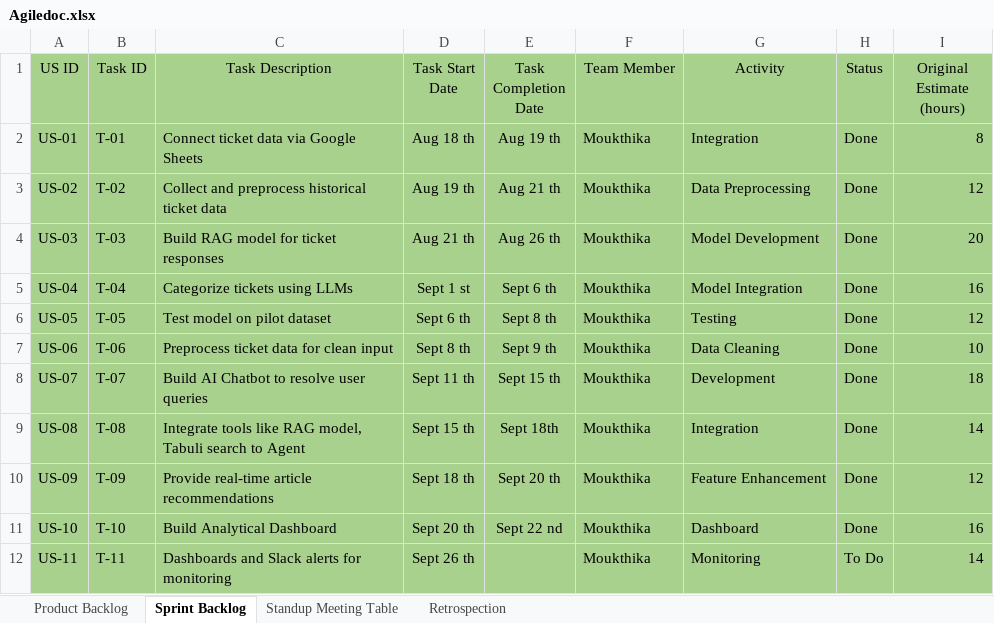
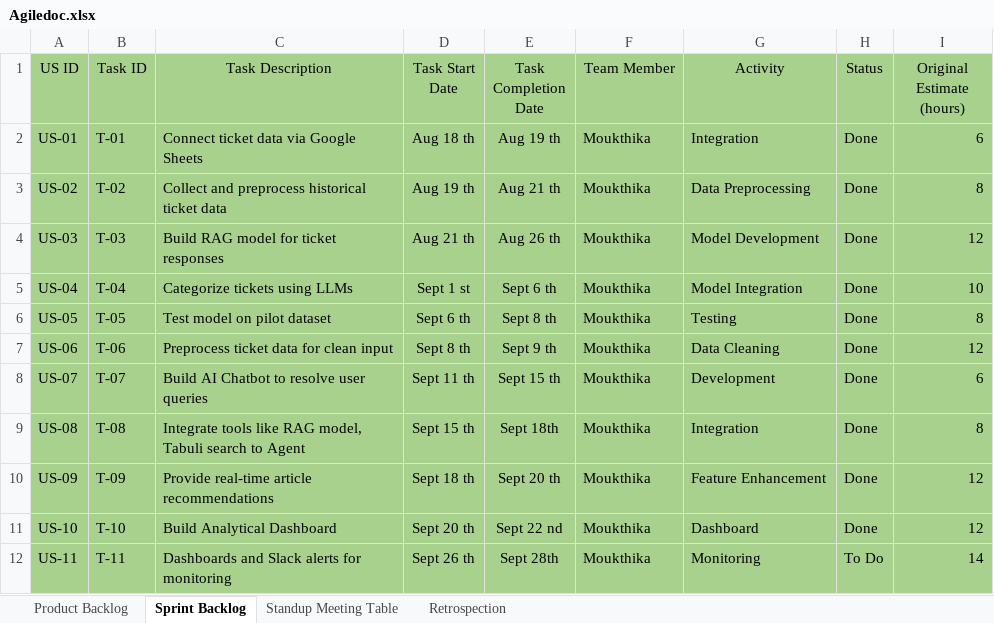
Before and after one commit to moukthikav/AI-Powered-Knowledge-Engine-for-Smart-Support-and-Ticket-Resolution, an Excel workbook: Agiledoc.xlsx, sheet Sprint Backlog, drawn as a sheet; values as stored, in another font and other column widths than the file's, no borders; table styles not drawn; the diff names each change by its address in the sheet, - before the commit and + after, or states it on an @@ line.

Commit message:
Add files via upload

```diff
--- a/Agiledoc.xlsx (sheet Sprint Backlog)
+++ b/Agiledoc.xlsx (sheet Sprint Backlog)
-I2 (Original Estimate (hours)): 8
+I2 (Original Estimate (hours)): 6
-I3 (Original Estimate (hours)): 12
+I3 (Original Estimate (hours)): 8
-I4 (Original Estimate (hours)): 20
+I4 (Original Estimate (hours)): 12
-I5 (Original Estimate (hours)): 16
+I5 (Original Estimate (hours)): 10
-I6 (Original Estimate (hours)): 12
+I6 (Original Estimate (hours)): 8
-I7 (Original Estimate (hours)): 10
+I7 (Original Estimate (hours)): 12
-I8 (Original Estimate (hours)): 18
+I8 (Original Estimate (hours)): 6
-I9 (Original Estimate (hours)): 14
+I9 (Original Estimate (hours)): 8
-I11 (Original Estimate (hours)): 16
+I11 (Original Estimate (hours)): 12
-E12 (Task Completion Date): (empty)
+E12 (Task Completion Date): Sept 28th
```
